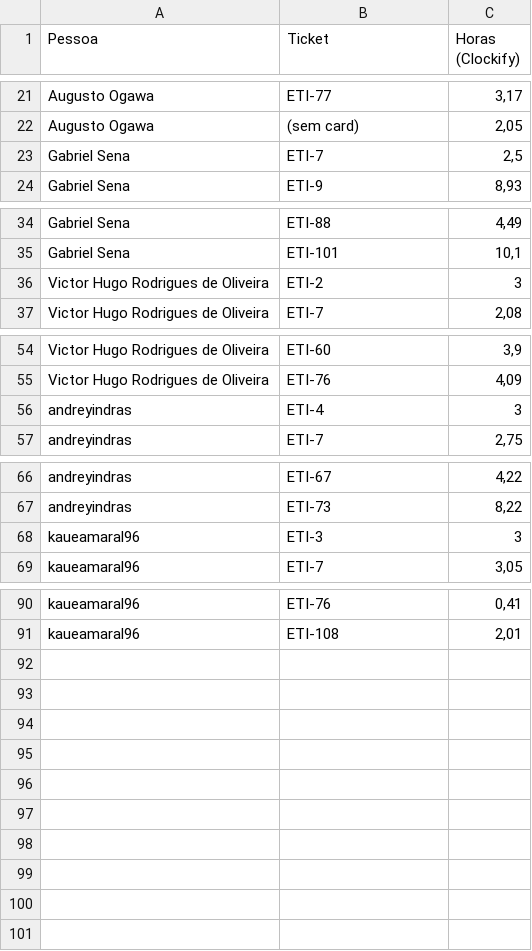
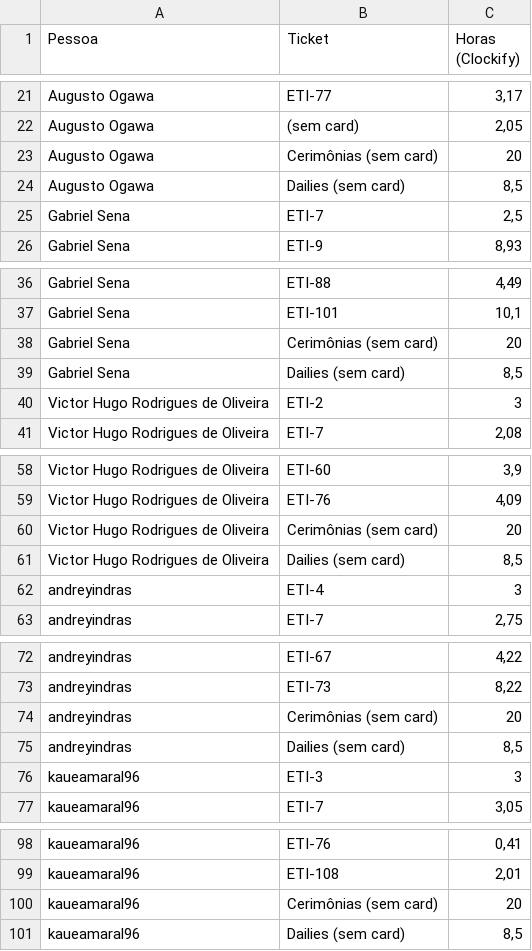
Before and after one commit to LimioDev/limio-docs, a CSV file: estimativa/horas-por-pessoa.csv, drawn as a sheet; only a part is shown, gaps mark what is left out.

```diff
--- a/estimativa/horas-por-pessoa.csv
+++ b/estimativa/horas-por-pessoa.csv
@@ -22,2 +22,4 @@ Augusto Ogawa;ETI-77;3,17
 Augusto Ogawa;(sem card);2,05
+Augusto Ogawa;Cerimônias (sem card);20
+Augusto Ogawa;Dailies (sem card);8,5
 Gabriel Sena;ETI-7;2,5
@@ -35,2 +37,4 @@ Gabriel Sena;ETI-88;4,49
 Gabriel Sena;ETI-101;10,1
+Gabriel Sena;Cerimônias (sem card);20
+Gabriel Sena;Dailies (sem card);8,5
 Victor Hugo Rodrigues de Oliveira;ETI-2;3
@@ -55,2 +59,4 @@ Victor Hugo Rodrigues de Oliveira;ETI-60;3,9
 Victor Hugo Rodrigues de Oliveira;ETI-76;4,09
+Victor Hugo Rodrigues de Oliveira;Cerimônias (sem card);20
+Victor Hugo Rodrigues de Oliveira;Dailies (sem card);8,5
 andreyindras;ETI-4;3
@@ -67,2 +73,4 @@ andreyindras;ETI-67;4,22
 andreyindras;ETI-73;8,22
+andreyindras;Cerimônias (sem card);20
+andreyindras;Dailies (sem card);8,5
 kaueamaral96;ETI-3;3
@@ -91 +99,3 @@ kaueamaral96;ETI-76;0,41
 kaueamaral96;ETI-108;2,01
+kaueamaral96;Cerimônias (sem card);20
+kaueamaral96;Dailies (sem card);8,5
```
Also changed, not shown: estimativa/estimativa-horas.csv, 4 other files.
